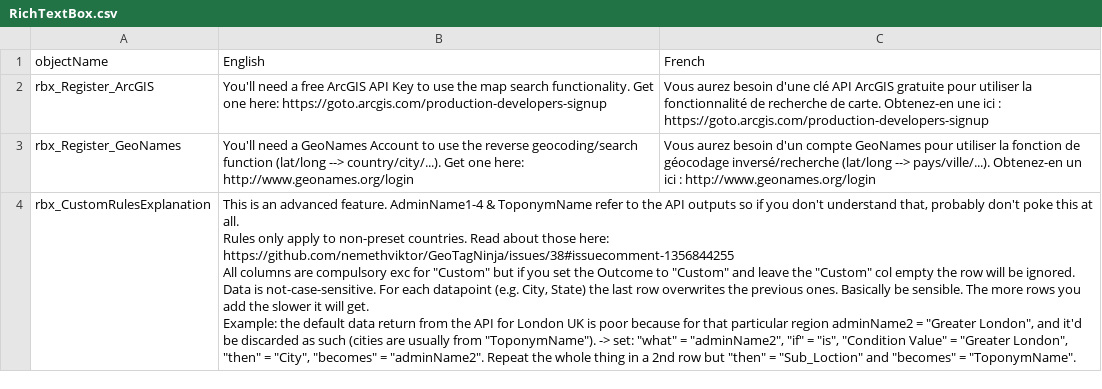
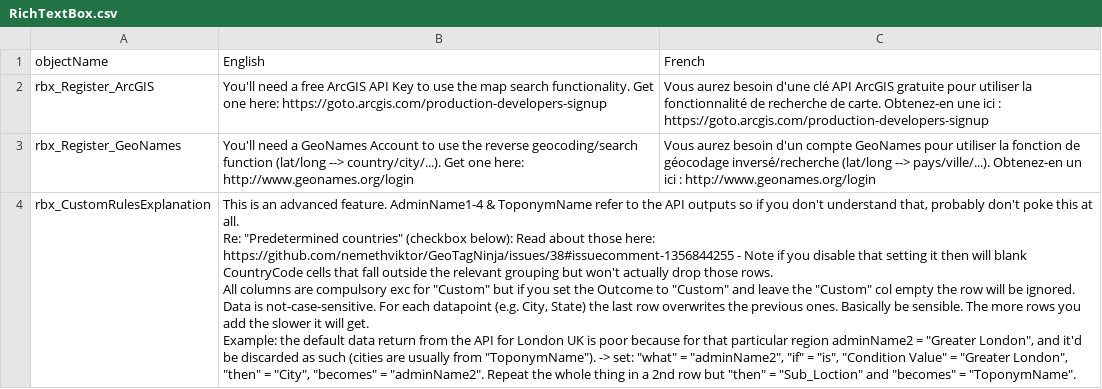
Before and after one commit to nemethviktor/GeoTagNinja, a CSV file: Resources/Languages/RichTextBox.csv, drawn as a sheet.

```diff
--- a/Resources/Languages/RichTextBox.csv
+++ b/Resources/Languages/RichTextBox.csv
@@ -3,5 +3,5 @@ rbx_Register_ArcGIS,You'll need a free ArcGIS API Key to use the map search func
 rbx_Register_GeoNames,You'll need a GeoNames Account to use the reverse geocoding/search function (lat/long --> country/city/...). Get one here: http://www.geonames.org/login,Vous aurez besoin d'un compte GeoNames pour utiliser la fonction de géocodage inversé/recherche (lat/long --> pays/ville/...). Obtenez-en un ici : http://www.geonames.org/login
-rbx_CustomRulesExplanation,"This is an advanced feature. AdminName1-4 & ToponymName refer to the API outputs so if you don't understand that, probably don't poke this at all.
-Rules only apply to non-preset countries. Read about those here: https://github.com/nemethviktor/GeoTagNinja/issues/38#issuecomment-1356844255
-All columns are compulsory exc for ""Custom"" but if you set the Outcome to ""Custom"" and leave the ""Custom"" col empty the row will be ignored. Data is not-case-sensitive. For each datapoint (e.g. City, State) the last row overwrites the previous ones. Basically be sensible. The more rows you add the slower it will get.
-Example: the default data return from the API for London UK is poor because for that particular region adminName2 = ""Greater London"", and it'd be discarded as such (cities are usually from ""ToponymName""). -> set: ""what"" = ""adminName2"", ""if"" = ""is"", ""Condition Value"" = ""Greater London"", ""then"" = ""City"", ""becomes"" = ""adminName2"". Repeat the whole thing in a 2nd row but ""then"" = ""Sub_Loction"" and ""becomes"" = ""ToponymName"".",
+rbx_CustomRulesExplanation,"This is an advanced feature. AdminName1-4 & ToponymName refer to the API outputs so if you don't understand that, probably don't poke this at all.
+Re: ""Predetermined countries"" (checkbox below): Read about those here: https://github.com/nemethviktor/GeoTagNinja/issues/38#issuecomment-1356844255 - Note if you disable that setting it then will blank CountryCode cells that fall outside the relevant grouping but won't actually drop those rows.
+All columns are compulsory exc for ""Custom"" but if you set the Outcome to ""Custom"" and leave the ""Custom"" col empty the row will be ignored. Data is not-case-sensitive. For each datapoint (e.g. City, State) the last row overwrites the previous ones. Basically be sensible. The more rows you add the slower it will get.
+Example: the default data return from the API for London UK is poor because for that particular region adminName2 = ""Greater London"", and it'd be discarded as such (cities are usually from ""ToponymName""). -> set: ""what"" = ""adminName2"", ""if"" = ""is"", ""Condition Value"" = ""Greater London"", ""then"" = ""City"", ""becomes"" = ""adminName2"". Repeat the whole thing in a 2nd row but ""then"" = ""Sub_Loction"" and ""becomes"" = ""ToponymName"".",
```
Also changed, not shown: Resources/Languages/CheckBox.csv, 10 other files.
